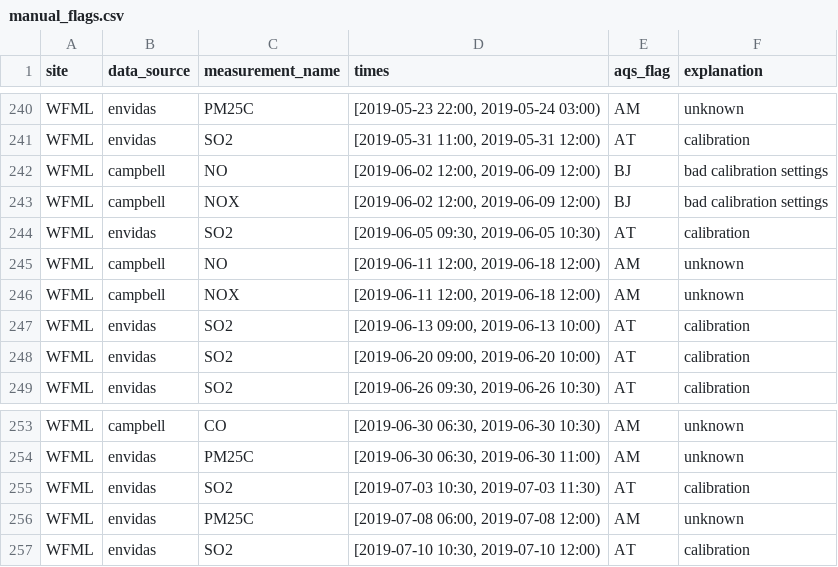
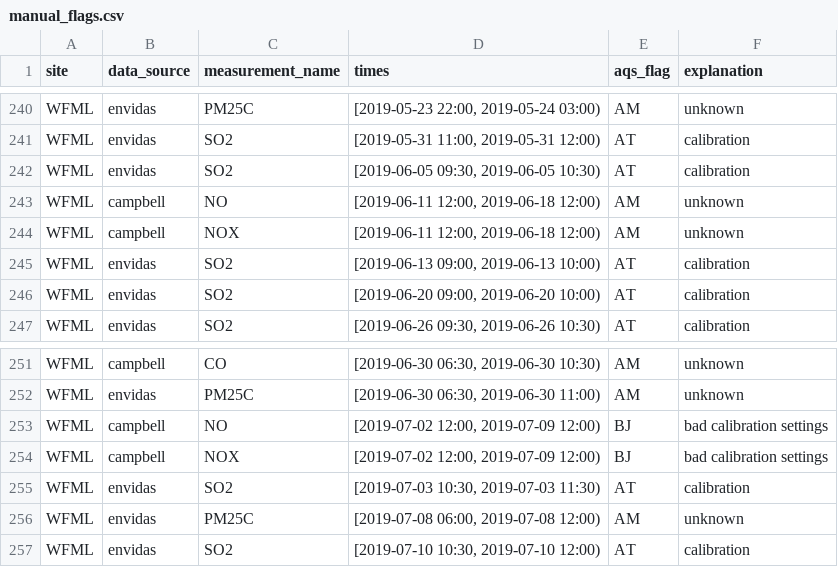
Before and after one commit to ASRCsoft/atmoschem.process, a CSV file: data-raw/package_data/manual_flags.csv, drawn as a sheet; only a part is shown, gaps mark what is left out; removed rows and columns are numbered as before the commit, all else as after; the diff names each change by its address in the sheet, - before the commit and + after, or states it on an @@ line.

```diff
--- a/data-raw/package_data/manual_flags.csv
+++ b/data-raw/package_data/manual_flags.csv
-row 242: WFML | campbell | NO | [2019-06-02 12:00, 2019-06-09 12:00) | BJ | bad calibration settings
-row 243: WFML | campbell | NOX | [2019-06-02 12:00, 2019-06-09 12:00) | BJ | bad calibration settings
+row 253: WFML | campbell | NO | [2019-07-02 12:00, 2019-07-09 12:00) | BJ | bad calibration settings
+row 254: WFML | campbell | NOX | [2019-07-02 12:00, 2019-07-09 12:00) | BJ | bad calibration settings
```
Also changed, not shown: data-raw/package_data/cal_flags.csv, 3 other files.
